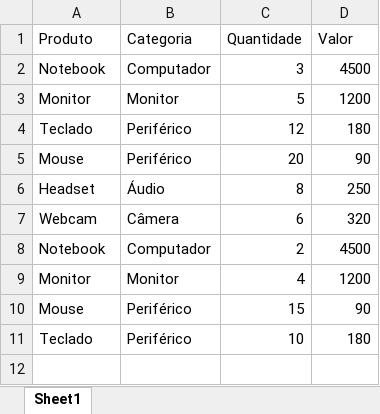
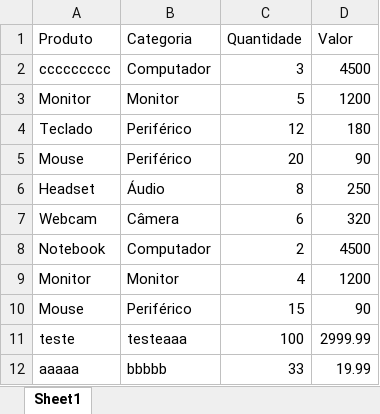
Before and after one commit to mubonassi/sex-17h00-cp1, an Excel workbook: dados/produtos.xlsx, sheet Sheet1, drawn as a sheet; values as stored, in another font and other column widths than the file's, no borders; removed rows and columns are numbered as before the commit, all else as after; the diff names each change by its address in the sheet, - before the commit and + after, or states it on an @@ line.

```diff
--- a/dados/produtos.xlsx (sheet Sheet1)
+++ b/dados/produtos.xlsx (sheet Sheet1)
-A2 (Produto): Notebook
+A2 (Produto): ccccccccc
-row 11: Teclado | Periférico | 10 | 180
+row 11: teste | testeaaa | 100 | 2999.99
+row 12: aaaaa | bbbbb | 33 | 19.99
```
Also changed, not shown: 2 other files.
